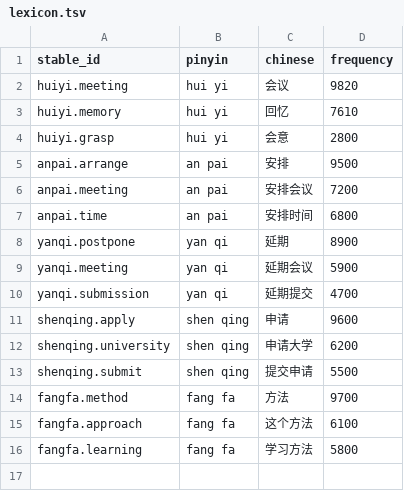
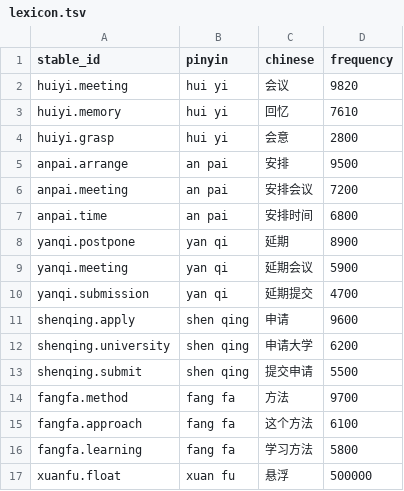
Before and after one commit to maximilianjonathan27-coder/LinguaFlow-A-multilingual-input-method-for-effortless-language-learning., a TSV file: LexiconSource/lexicon.tsv, drawn as a sheet.

```diff
--- a/LexiconSource/lexicon.tsv
+++ b/LexiconSource/lexicon.tsv
@@ -16 +16,2 @@ fangfa.approach	fang fa	这个方法	6100
 fangfa.learning	fang fa	学习方法	5800
+xuanfu.float	xuan fu	悬浮	500000
```
Also changed, not shown: LexiconSource/translations.tsv, 15 other files.
